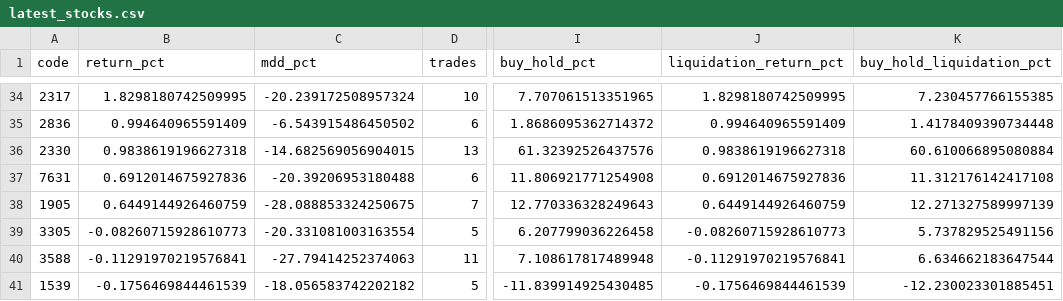
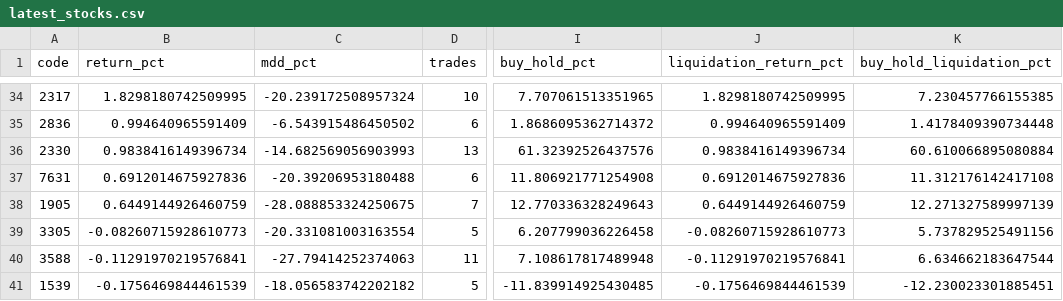
Before and after one commit to orient78/taiwan-stock-scanner, a CSV file: backtest_results/latest_stocks.csv, drawn as a sheet; only a part is shown, gaps mark what is left out; the diff names each change by its address in the sheet, - before the commit and + after, or states it on an @@ line.

```diff
--- a/backtest_results/latest_stocks.csv
+++ b/backtest_results/latest_stocks.csv
-B36 (return_pct): 0.9838619196627318
+B36 (return_pct): 0.9838416149396734
-C36 (mdd_pct): -14.682569056904015
+C36 (mdd_pct): -14.682569056903993
-J36 (liquidation_return_pct): 0.9838619196627318
+J36 (liquidation_return_pct): 0.9838416149396734
```
Also changed, not shown: 2 other files.
